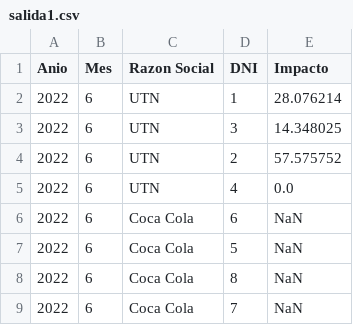
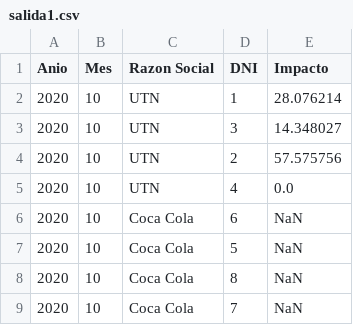
Before and after one commit to SebasCafiero/huella-carbono-sw, a CSV file: src/main/resources/salida1.csv, drawn as a sheet.

```diff
--- a/src/main/resources/salida1.csv
+++ b/src/main/resources/salida1.csv
@@ -1,9 +1,9 @@
 Anio, Mes, Razon Social, DNI, Impacto
-2022, 6, UTN, 1, 28.076214
-2022, 6, UTN, 3, 14.348025
-2022, 6, UTN, 2, 57.575752
-2022, 6, UTN, 4, 0.0
-2022, 6, Coca Cola, 6, NaN
-2022, 6, Coca Cola, 5, NaN
-2022, 6, Coca Cola, 8, NaN
-2022, 6, Coca Cola, 7, NaN
+2020, 10, UTN, 1, 28.076214
+2020, 10, UTN, 3, 14.348027
+2020, 10, UTN, 2, 57.575756
+2020, 10, UTN, 4, 0.0
+2020, 10, Coca Cola, 6, NaN
+2020, 10, Coca Cola, 5, NaN
+2020, 10, Coca Cola, 8, NaN
+2020, 10, Coca Cola, 7, NaN
```
Also changed, not shown: src/main/resources/salida2.csv, 8 other files.
